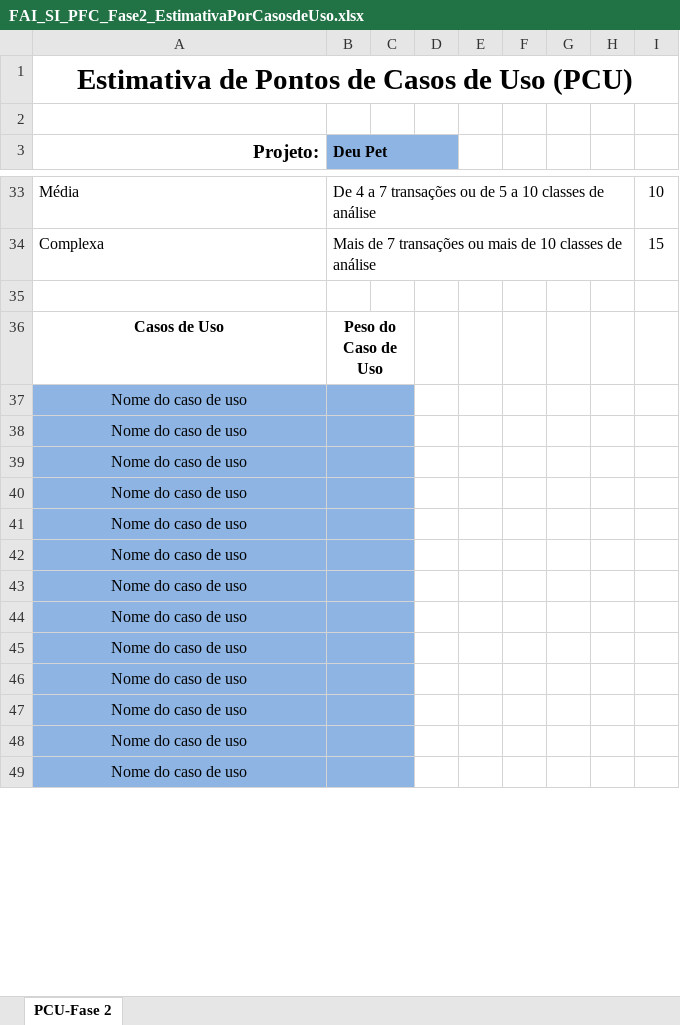
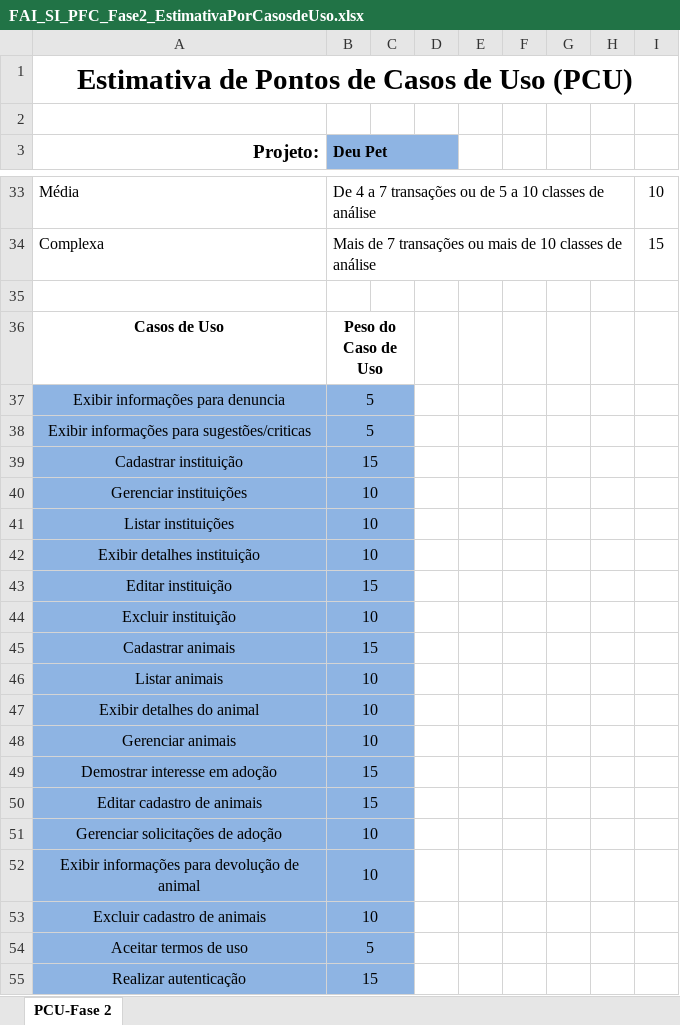
Before and after one commit to luksSD/Deu-Pet_documments, an Excel workbook: PFC_Doc_2022/ApêndiceH-EstimativasdeTamanhoeEsforço/FAI_SI_PFC_Fase2_EstimativaPorCasosdeUso.xlsx, sheet PCU-Fase 2, drawn as a sheet; only a part is shown, gaps mark what is left out; values as stored, in another font and other column widths than the file's, no borders; removed rows and columns are numbered as before the commit, all else as after; the diff covers the shown part only; the diff names each change by its address in the sheet, - before the commit and + after, or states it on an @@ line.

Commit message:
doc: Adiconado 4.5 estimativa de tamanho e esforco

```diff
--- a/PFC_Doc_2022/ApêndiceH-EstimativasdeTamanhoeEsforço/FAI_SI_PFC_Fase2_EstimativaPorCasosdeUso.xlsx (sheet PCU-Fase 2)
+++ b/PFC_Doc_2022/ApêndiceH-EstimativasdeTamanhoeEsforço/FAI_SI_PFC_Fase2_EstimativaPorCasosdeUso.xlsx (sheet PCU-Fase 2)
-row 37: Nome do caso de uso
-row 38: Nome do caso de uso
-row 39: Nome do caso de uso
-row 40: Nome do caso de uso
-row 41: Nome do caso de uso
-row 42: Nome do caso de uso
-row 43: Nome do caso de uso
-row 44: Nome do caso de uso
-row 45: Nome do caso de uso
-row 46: Nome do caso de uso
-row 47: Nome do caso de uso
-row 48: Nome do caso de uso
-row 49: Nome do caso de uso
+row 37: Exibir informações para denuncia | 5
+row 38: Exibir informações para sugestões/criticas | 5
+row 39: Cadastrar instituição | 15
+row 40: Gerenciar instituições | 10
+row 41: Listar instituições | 10
+row 42: Exibir detalhes instituição | 10
+row 43: Editar instituição | 15
+row 44: Excluir instituição | 10
+row 45: Cadastrar animais | 15
+row 46: Listar animais | 10
+row 47: Exibir detalhes do animal | 10
+row 48: Gerenciar animais | 10
+row 49: Demostrar interesse em adoção | 15
+row 50: Editar cadastro de animais | 15
+row 51: Gerenciar solicitações de adoção | 10
+row 52: Exibir informações para devolução de animal | 10
+row 53: Excluir cadastro de animais | 10
+row 54: Aceitar termos de uso | 5
+row 55: Realizar autenticação | 15
```
Also changed, not shown: 17 added rows, 4 removed rows and 42 edited cells elsewhere in this sheet, formulas that keep their value, 1 other file.
